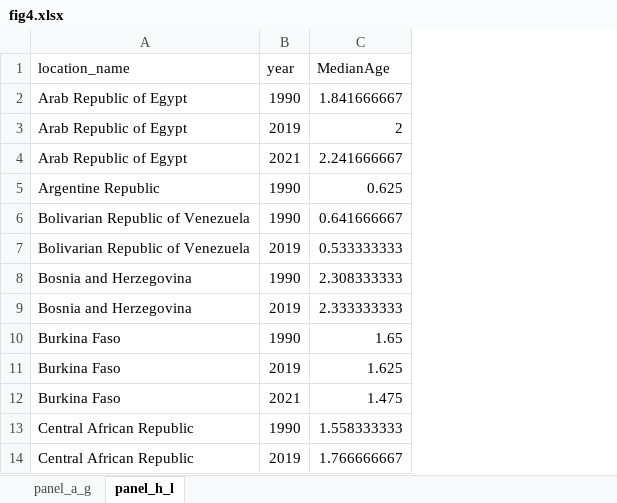
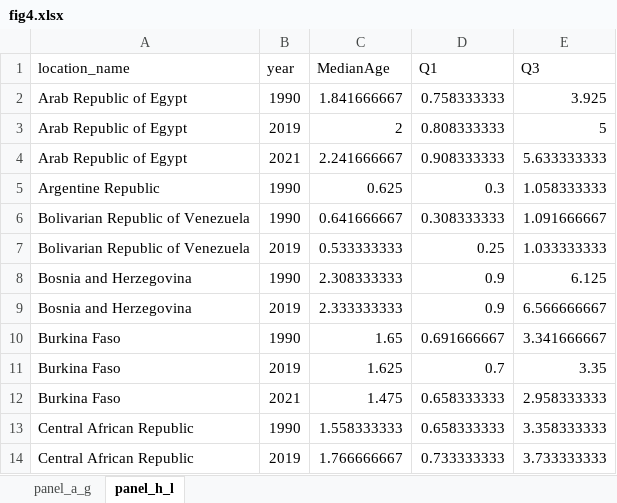
Before and after one commit to xmusphlkg/GBD_pertussis, an Excel workbook: outcome/fig4.xlsx, sheet panel_h_l, drawn as a sheet; only a part is shown; values as stored, in another font and other column widths than the file's, no borders; the diff names each change by its address in the sheet, - before the commit and + after, or states it on an @@ line.

```diff
--- a/outcome/fig4.xlsx (sheet panel_h_l)
+++ b/outcome/fig4.xlsx (sheet panel_h_l)
+column D (Q1), rows 2-14: 0.758333333 | 0.808333333 | 0.908333333 | 0.3 | 0.308333333 | 0.25 | 0.9 | 0.9 | 0.691666667 | 0.7 | 0.658333333 | 0.658333333 | 0.733333333
+column E (Q3), rows 2-14: 3.925 | 5 | 5.633333333 | 1.058333333 | 1.091666667 | 1.033333333 | 6.125 | 6.566666667 | 3.341666667 | 3.35 | 2.958333333 | 3.358333333 | 3.733333333
```
Also changed, not shown: sheet panel_a_g, outcome/fig1.xlsx, outcome/fig2.xlsx, 15 other files.
